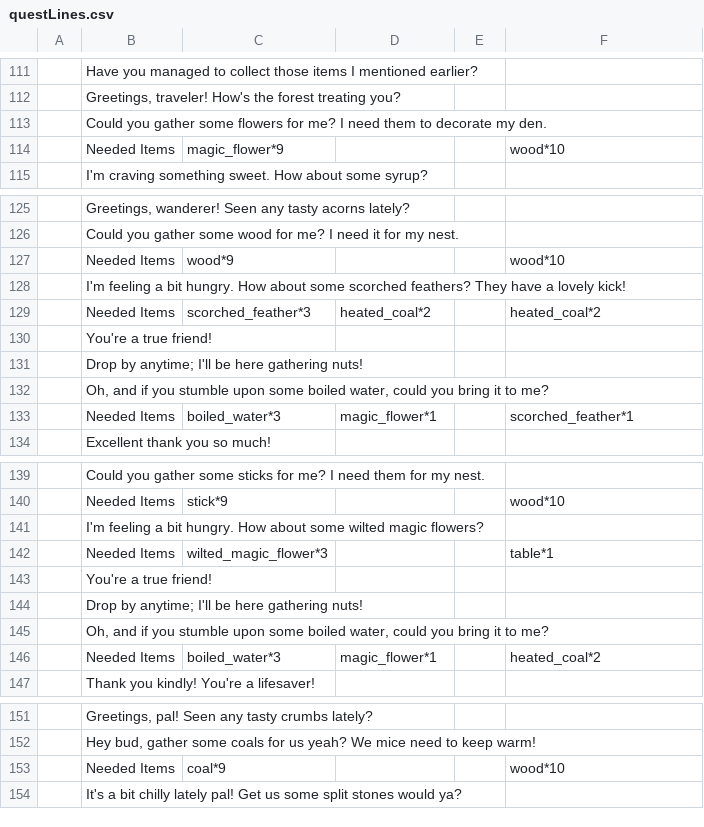
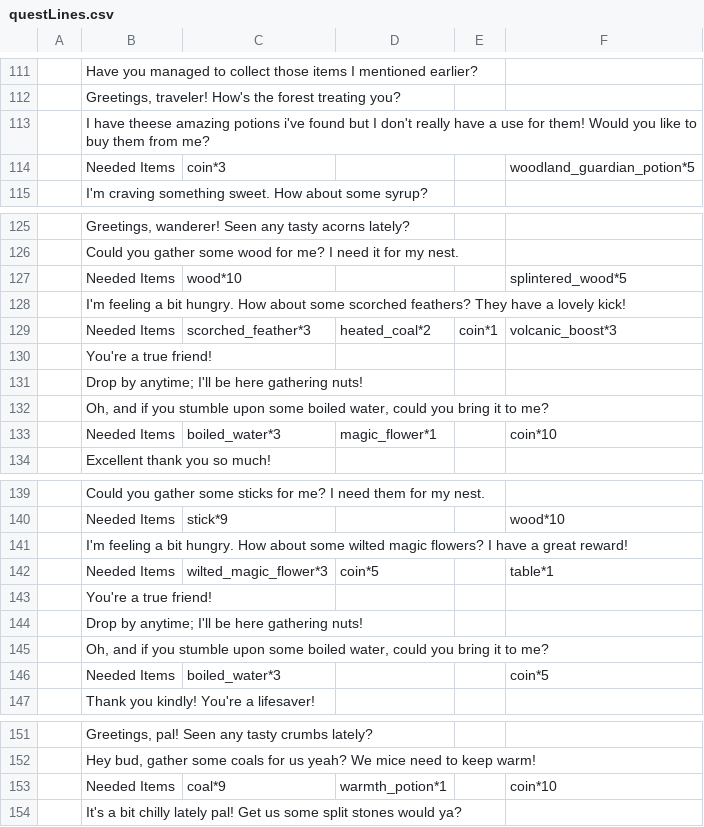
Before and after one commit to Group-8-Game-Jam-4/PotionGameDevelopment, a CSV file: Assets/Resources/questLines.csv, drawn as a sheet; only a part is shown, gaps mark what is left out; removed rows and columns are numbered as before the commit, all else as after; the diff covers the shown part only; the diff names each change by its address in the sheet, - before the commit and + after, or states it on an @@ line.

```diff
--- a/Assets/Resources/questLines.csv
+++ b/Assets/Resources/questLines.csv
-B113: Could you gather some flowers for me? I need them to decorate my den.
+B113: I have theese amazing potions i've found but I don't really have a use for them! Would you like to buy them from me?
-row 114:  | Needed Items | magic_flower*9 |  |  | wood*10
+row 114:  | Needed Items | coin*3 |  |  | woodland_guardian_potion*5
-C127: wood*9
+C127: wood*10
-F127: wood*10
+F127: splintered_wood*5
-E129: (empty)
+E129: coin*1
-F129: heated_coal*2
+F129: volcanic_boost*3
-F133: scorched_feather*1
+F133: coin*10
-B141: …magic flowers?
+B141: …magic flowers? I have a great reward!
-D142: (empty)
+D142: coin*5
-D146: magic_flower*1
+D146: (empty)
-F146: heated_coal*2
+F146: coin*5
-D153: (empty)
+D153: warmth_potion*1
-F153: wood*10
+F153: coin*10
```
Also changed, not shown: 9 added rows, 9 removed rows and 23 edited cells elsewhere in this file, 5 other files.
